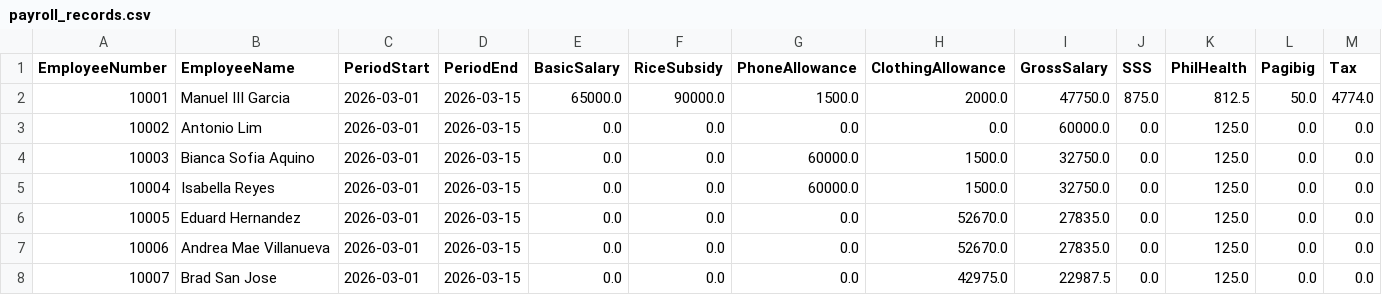
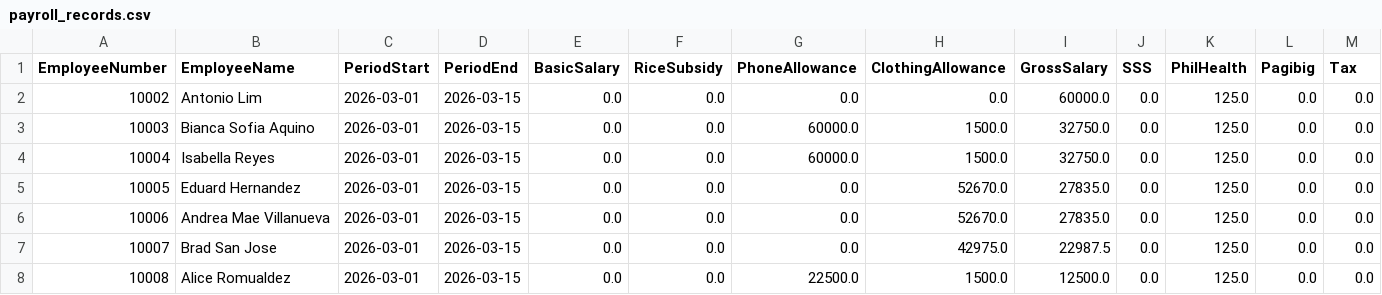
Before and after one commit to HJVille/Milestone2_OA, a CSV file: payroll_records.csv, drawn as a sheet; only a part is shown; the shorter side is filled out with more unchanged rows; rows hold the shown columns only; the diff names each change by its address in the sheet, - before the commit and + after, or states it on an @@ line.

```diff
--- a/payroll_records.csv
+++ b/payroll_records.csv
-row 2: 10001 | Manuel III Garcia | 2026-03-01 | 2026-03-15 | 65000.0 | 90000.0 | 1500.0 | 2000.0 | 47750.0 | 875.0 | 812.5 | 50.0 | 4774.0
```
Also changed, not shown: MotorPH_Payroll_Export.csv, employees.csv, 14 other files.
